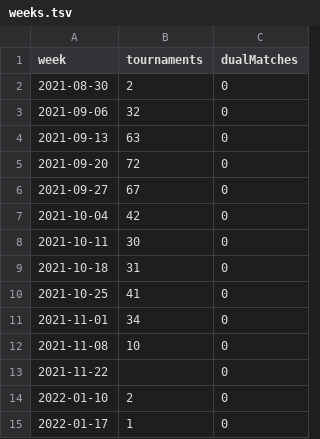
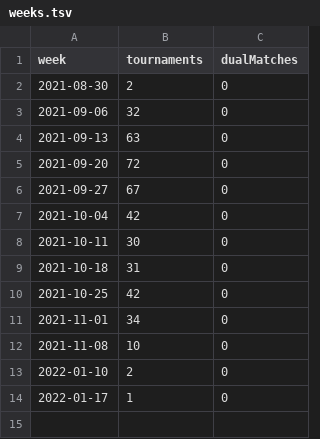
Before and after one commit to slam10s/college-data, a TSV file: 2021-22/weeks.tsv, drawn as a sheet.

```diff
--- a/2021-22/weeks.tsv
+++ b/2021-22/weeks.tsv
@@ -9,6 +9,5 @@ week	tournaments	dualMatches
 2021-10-18	31	0
-2021-10-25	41	0
+2021-10-25	42	0
 2021-11-01	34	0
 2021-11-08	10	0
-2021-11-22	  	0
 2022-01-10	 2	0
```
Also changed, not shown: 2021-22/events.tsv, 2021-22/men-doubles.tsv, 5 other files.
